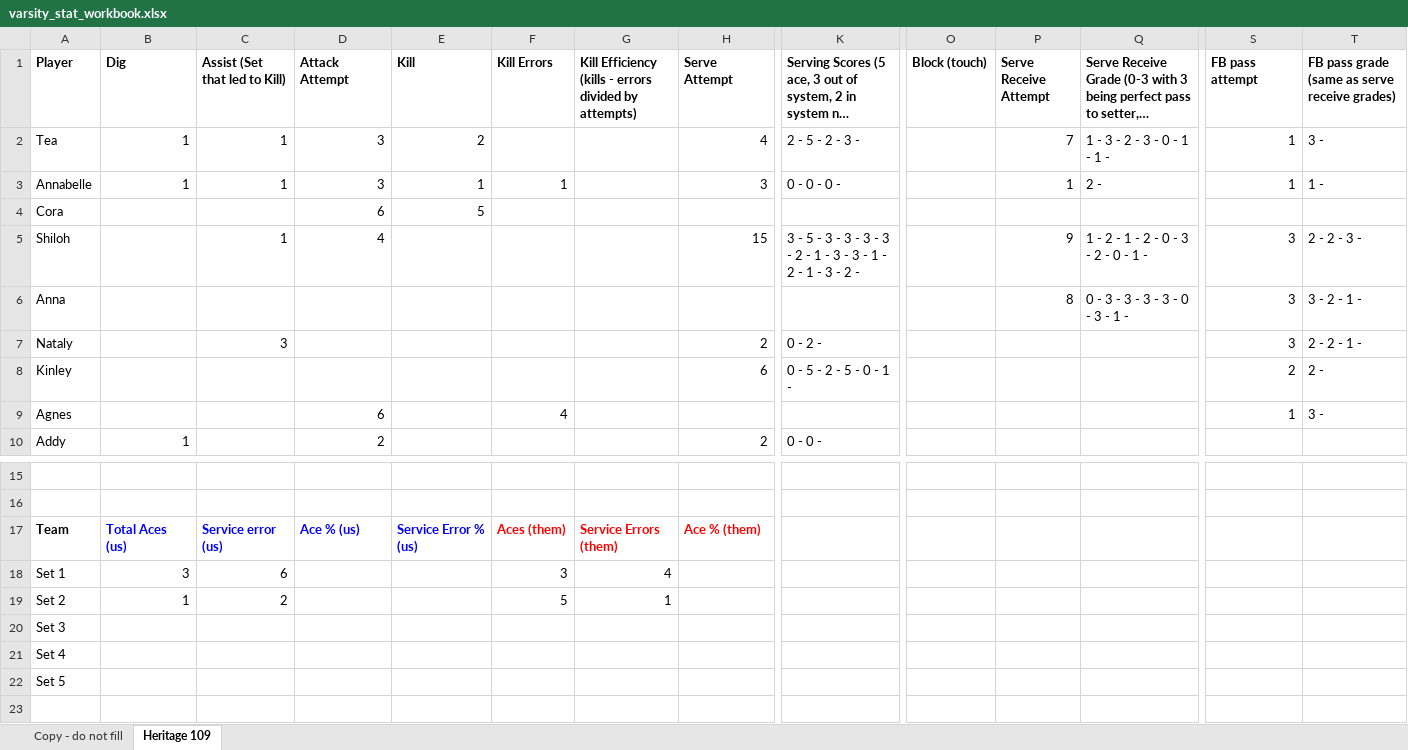
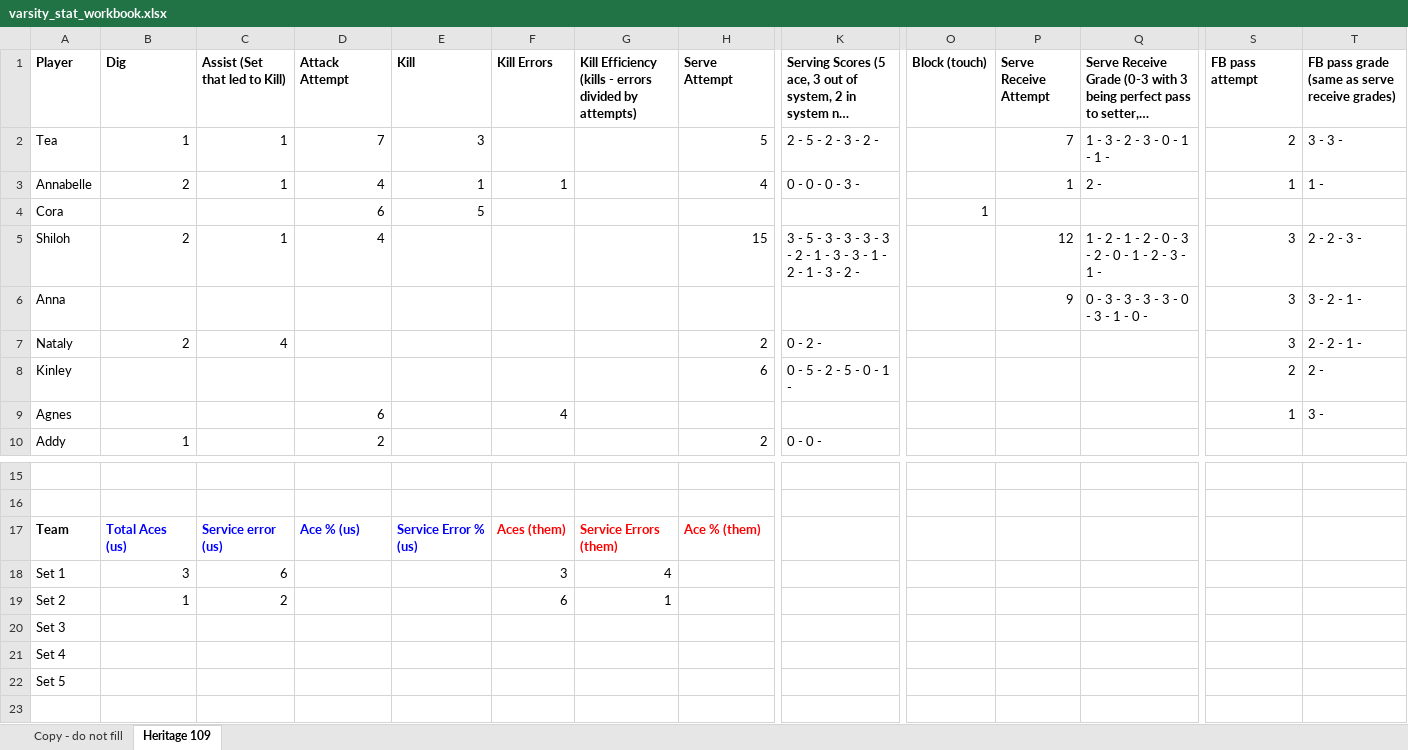
Before and after one commit to clancyred/defenders-volleyball, an Excel workbook: source/varsity_stat_workbook.xlsx, sheet Heritage 109, drawn as a sheet; only a part is shown, gaps mark what is left out; long unchanged cells end in …; values as stored, in another font and other column widths than the file's, no borders; charts and pictures not drawn; the diff names each change by its address in the sheet, - before the commit and + after, or states it on an @@ line.

Commit message:
Update stat workbook from Google Sheet

```diff
--- a/source/varsity_stat_workbook.xlsx (sheet Heritage 109)
+++ b/source/varsity_stat_workbook.xlsx (sheet Heritage 109)
-D2 (Attack Attempt): 3
+D2 (Attack Attempt): 7
-E2 (Kill): 2
+E2 (Kill): 3
-H2 (Serve Attempt): 4
+H2 (Serve Attempt): 5
-K2: 2 - 5 - 2 - 3 -
+K2: 2 - 5 - 2 - 3 - 2 -
-S2 (FB pass attempt): 1
+S2 (FB pass attempt): 2
-T2: 3 -
+T2: 3 - 3 -
-B3 (Dig): 1
+B3 (Dig): 2
-D3 (Attack Attempt): 3
+D3 (Attack Attempt): 4
-H3 (Serve Attempt): 3
+H3 (Serve Attempt): 4
-K3: 0 - 0 - 0 -
+K3: 0 - 0 - 0 - 3 -
-O4 (Block (touch)): (empty)
+O4 (Block (touch)): 1
-B5 (Dig): (empty)
+B5 (Dig): 2
-P5 (Serve Receive Attempt): 9
+P5 (Serve Receive Attempt): 12
-Q5: 1 - 2 - 1 - 2 - 0 - 3 - 2 - 0 - 1 -
+Q5: 1 - 2 - 1 - 2 - 0 - 3 - 2 - 0 - 1 - 2 - 3 - 1 -
-P6 (Serve Receive Attempt): 8
+P6 (Serve Receive Attempt): 9
-Q6: 0 - 3 - 3 - 3 - 3 - 0 - 3 - 1 -
+Q6: 0 - 3 - 3 - 3 - 3 - 0 - 3 - 1 - 0 -
-B7 (Dig): (empty)
+B7 (Dig): 2
-C7 (Assist (Set that led to Kill)): 3
+C7 (Assist (Set that led to Kill)): 4
-F19 (Kill Errors): 5
+F19 (Kill Errors): 6
```
